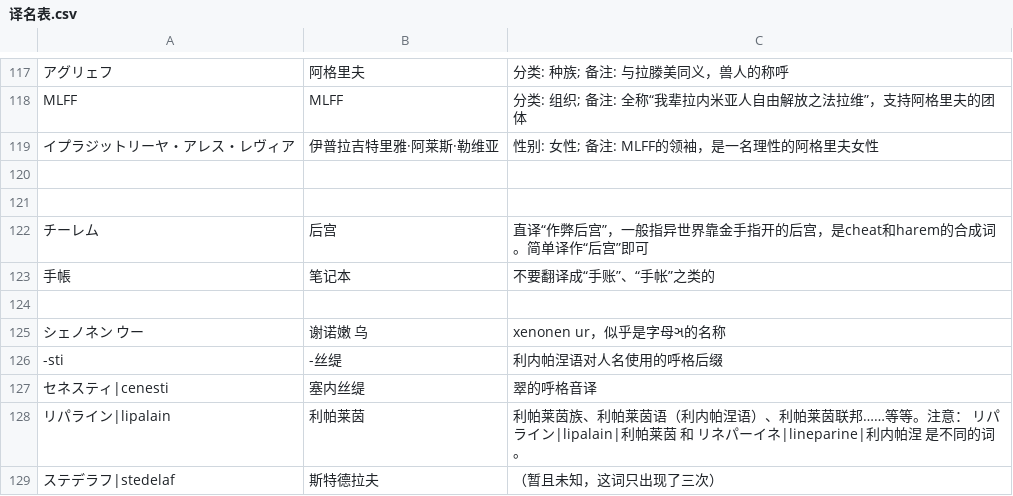
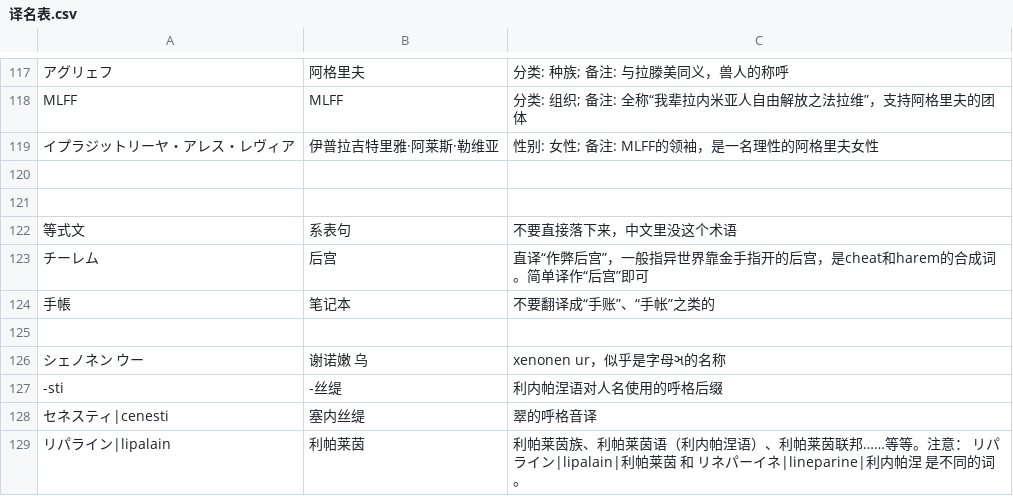
Before and after one commit to Heaveeeen/CQYSJYRM_zh_trans, a CSV file: 译名表.csv, drawn as a sheet; only a part is shown, gaps mark what is left out; the shorter side is filled out with more unchanged rows.

```diff
--- a/译名表.csv
+++ b/译名表.csv
@@ -121,2 +121,3 @@ MLFF,MLFF,分类: 组织; 备注: 全称“我辈拉内米亚人自由解放之
 
+等式文,系表句,不要直接落下来，中文里没这个术语
 チーレム,后宫,直译“作弊后宫”，一般指异世界靠金手指开的后宫，是cheat和harem的合成词。简单译作“后宫”即可
```
Also changed, not shown: 19 other files.
